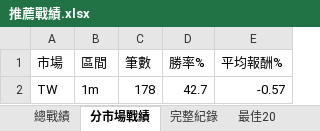
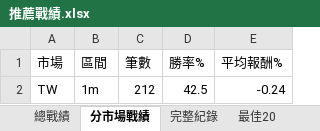
Before and after one commit to delphichi/big, an Excel workbook: data/推薦戰績.xlsx, sheet 分市場戰績, drawn as a sheet; values as stored, in another font and other column widths than the file's, no borders; the diff names each change by its address in the sheet, - before the commit and + after, or states it on an @@ line.

```diff
--- a/data/推薦戰績.xlsx (sheet 分市場戰績)
+++ b/data/推薦戰績.xlsx (sheet 分市場戰績)
-C2 (筆數): 178
+C2 (筆數): 212
-D2 (勝率%): 42.7
+D2 (勝率%): 42.5
-E2 (平均報酬%): -0.57
+E2 (平均報酬%): -0.24
```
Also changed, not shown: sheet 最佳20, sheet 完整紀錄, sheet 最差20, sheet 總戰績, data/台股PE監看表.xlsx, 1 other file.
